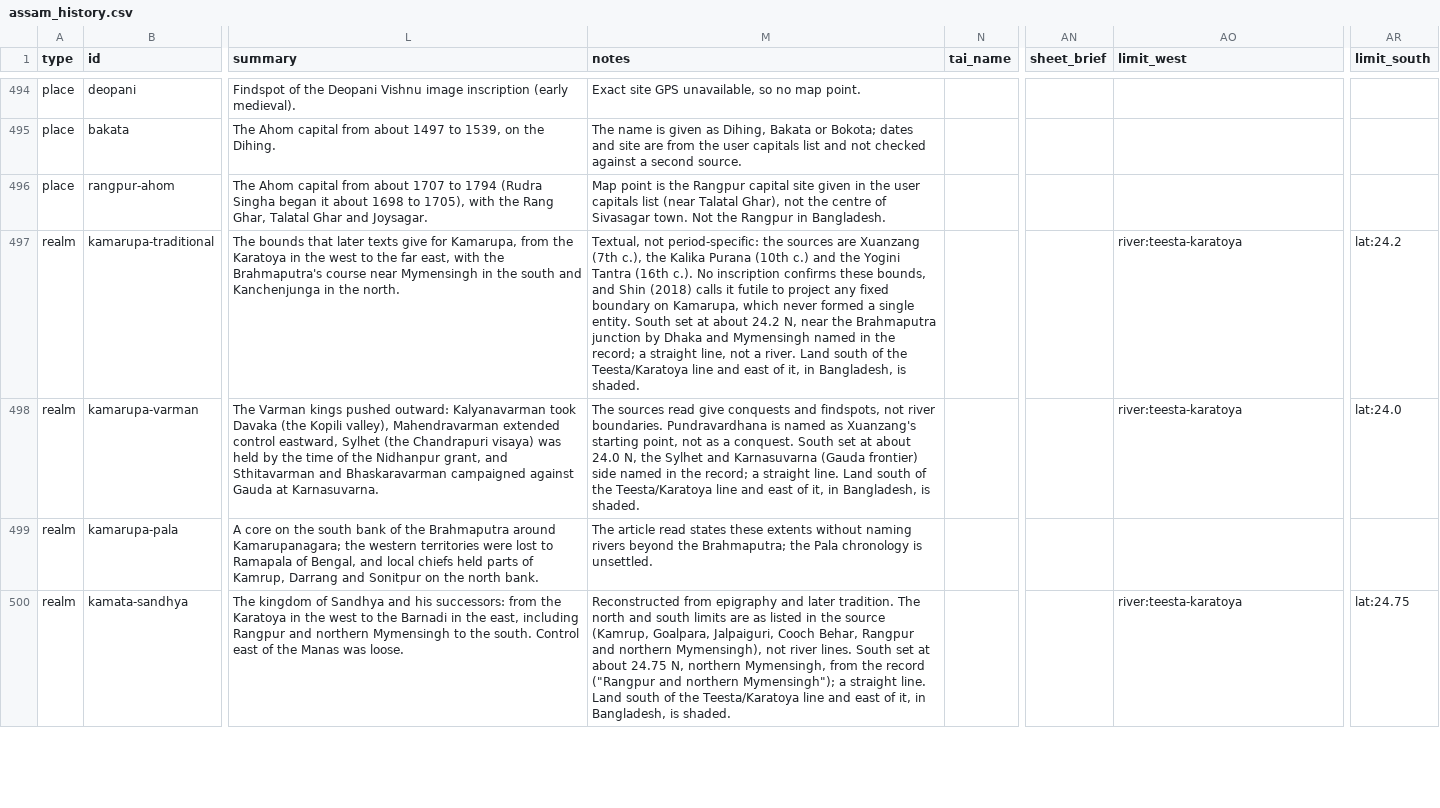
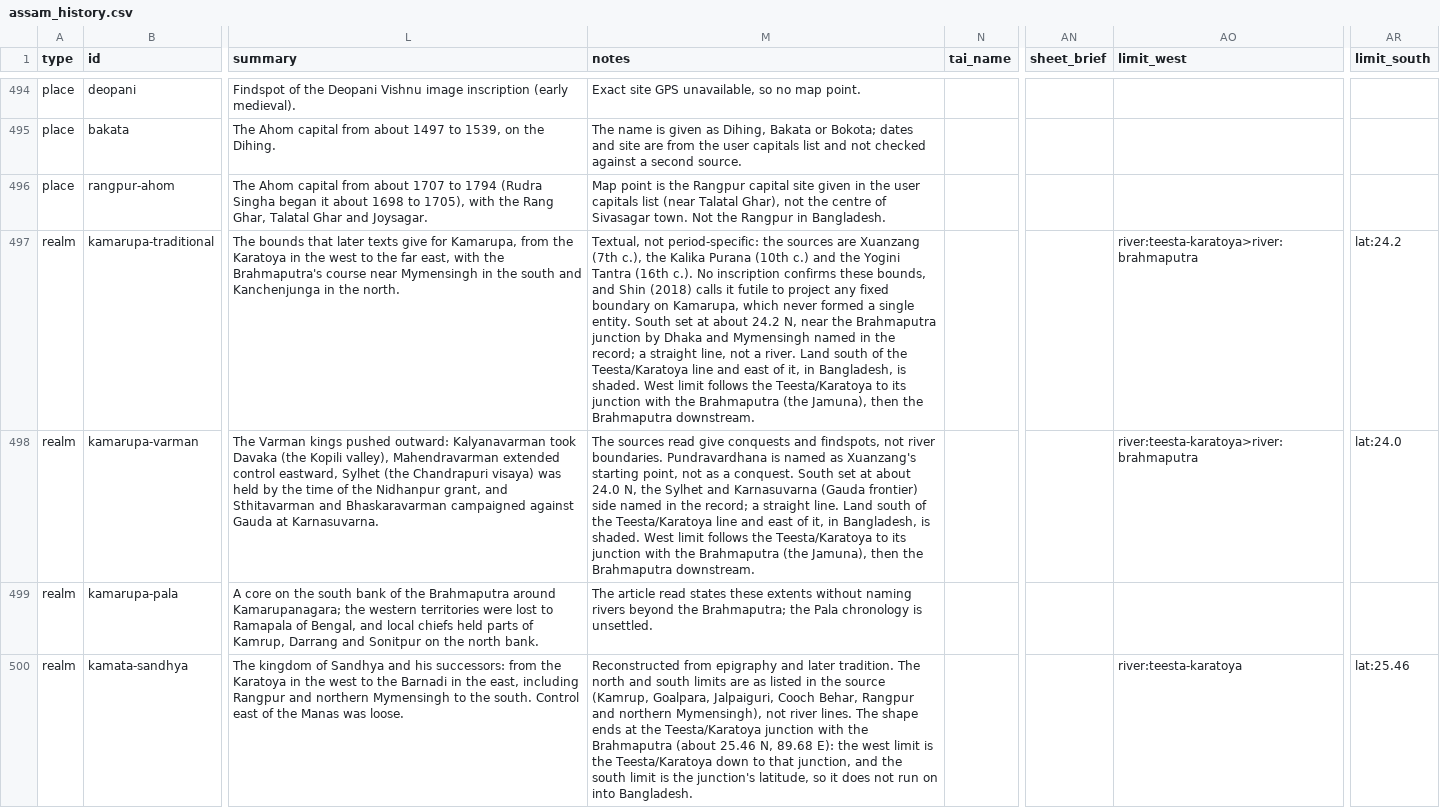
Before and after one commit to axomrank/Assam-History-Characters, a CSV file: data/assam_history.csv, drawn as a sheet; only a part is shown, gaps mark what is left out; the diff covers the shown part only; the diff names each change by its address in the sheet, - before the commit and + after, or states it on an @@ line.

```diff
--- a/data/assam_history.csv
+++ b/data/assam_history.csv
-M497 (notes): …is shaded.
+M497 (notes): …is shaded. West limit follows the Teesta/Karatoya to its junction with the Brahmaputra (the Jamuna), then the Brahmaputra downstream.
-AO497:AO498 (limit_west): river:teesta-karatoya
+AO497:AO498 (limit_west): river:teesta-karatoya>river:brahmaputra
-M498 (notes): …is shaded.
+M498 (notes): …is shaded. West limit follows the Teesta/Karatoya to its junction with the Brahmaputra (the Jamuna), then the Brahmaputra downstream.
-M500 (notes): …river lines. South set at about 24.75 N, northern Mymensingh, from the record ("Rangpur and northern Mymensingh"); a straight line. Land south of the Teesta/Karatoya line and east of it, in Bangladesh, is shaded.
+M500 (notes): …river lines. The shape ends at the Teesta/Karatoya junction with the Brahmaputra (about 25.46 N, 89.68 E): the west limit is the Teesta/Karatoya down to that junction, and the south limit is the junction's latitude, so it does not run on into Bangladesh.
-AR500 (limit_south): lat:24.75
+AR500 (limit_south): lat:25.46
```
Also changed, not shown: 15 edited cells elsewhere in this file, 9 other files.
